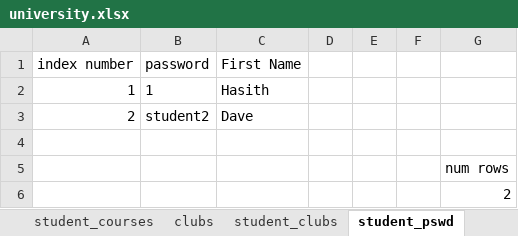
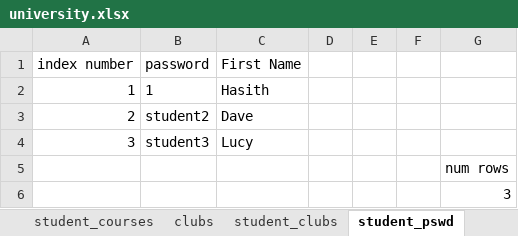
Before and after one commit to Hasith435/University-System, an Excel workbook: university.xlsx, sheet student_pswd, drawn as a sheet; values as stored, in another font and other column widths than the file's, no borders; the diff names each change by its address in the sheet, - before the commit and + after, or states it on an @@ line.

```diff
--- a/university.xlsx (sheet student_pswd)
+++ b/university.xlsx (sheet student_pswd)
-row 4: (empty)
+row 4: 3 | student3 | Lucy
-G6: 2
+G6: 3
```
Also changed, not shown: sheet student_courses, sheet students, sheet notifications, 2 other files.
